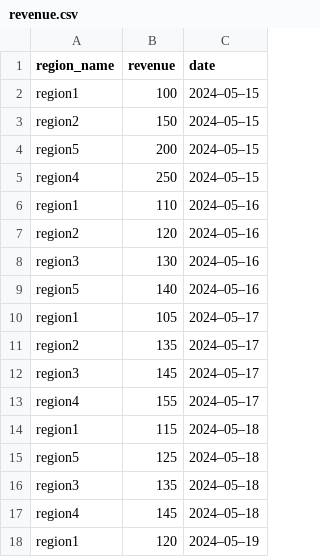
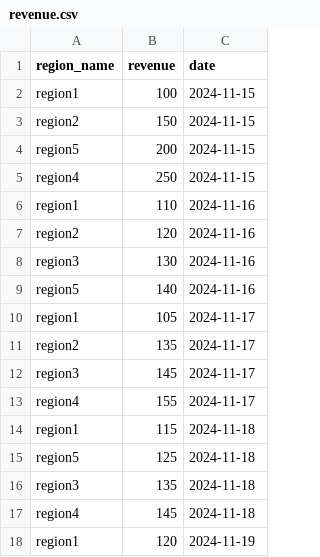
Before and after one commit to Carl-Chinatomby/data-engineering-projects, a CSV file: pyspark_programming_problems/data/revenue.csv, drawn as a sheet.

Commit message:
pyspark problem: Find the region producing the 5th highest revenue.

```diff
--- a/pyspark_programming_problems/data/revenue.csv
+++ b/pyspark_programming_problems/data/revenue.csv
@@ -1,18 +1,18 @@
 region_name,revenue,date
-region1,100,2024–05–15
-region2,150,2024–05–15
-region5,200,2024–05–15
-region4,250,2024–05–15
-region1,110,2024–05–16
-region2,120,2024–05–16
-region3,130,2024–05–16
-region5,140,2024–05–16
-region1,105,2024–05–17
-region2,135,2024–05–17
-region3,145,2024–05–17
-region4,155,2024–05–17
-region1,115,2024–05–18
-region5,125,2024–05–18
-region3,135,2024–05–18
-region4,145,2024–05–18
-region1,120,2024–05–19
+region1,100,2024-11-15
+region2,150,2024-11-15
+region5,200,2024-11-15
+region4,250,2024-11-15
+region1,110,2024-11-16
+region2,120,2024-11-16
+region3,130,2024-11-16
+region5,140,2024-11-16
+region1,105,2024-11-17
+region2,135,2024-11-17
+region3,145,2024-11-17
+region4,155,2024-11-17
+region1,115,2024-11-18
+region5,125,2024-11-18
+region3,135,2024-11-18
+region4,145,2024-11-18
+region1,120,2024-11-19
```
Also changed, not shown: 1 other file.
